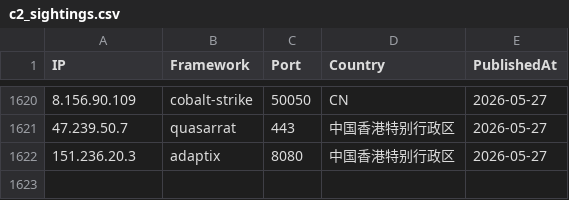
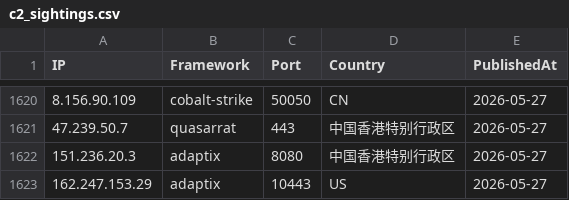
Before and after one commit to newtonpaul-hunting/c2-iocs, a CSV file: c2_sightings.csv, drawn as a sheet; only a part is shown, gaps mark what is left out; the diff names each change by its address in the sheet, - before the commit and + after, or states it on an @@ line.

Commit message:
add 162.247.153.29 (adaptix)

```diff
--- a/c2_sightings.csv
+++ b/c2_sightings.csv
+row 1623: 162.247.153.29 | adaptix | 10443 | US | 2026-05-27
```
